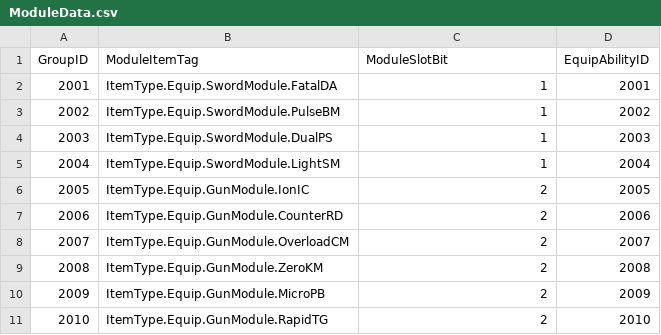
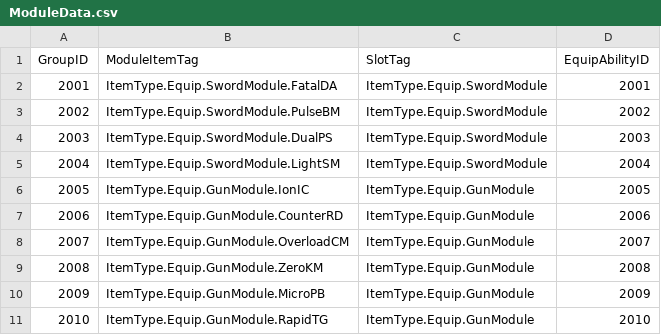
Before and after one commit to FeelJoony/KORAProject, a CSV file: Content/Data/CSV/ModuleData.csv, drawn as a sheet.

Commit message:
[fix] Module Data에서 SlotTag기반으로 관리되도록 변경

```diff
--- a/Content/Data/CSV/ModuleData.csv
+++ b/Content/Data/CSV/ModuleData.csv
@@ -1,11 +1,11 @@
-GroupID,ModuleItemTag,ModuleSlotBit,EquipAbilityID
-2001,ItemType.Equip.SwordModule.FatalDA,1,2001
-2002,ItemType.Equip.SwordModule.PulseBM,1,2002
-2003,ItemType.Equip.SwordModule.DualPS,1,2003
-2004,ItemType.Equip.SwordModule.LightSM,1,2004
-2005,ItemType.Equip.GunModule.IonIC,2,2005
-2006,ItemType.Equip.GunModule.CounterRD,2,2006
-2007,ItemType.Equip.GunModule.OverloadCM,2,2007
-2008,ItemType.Equip.GunModule.ZeroKM,2,2008
-2009,ItemType.Equip.GunModule.MicroPB,2,2009
-2010,ItemType.Equip.GunModule.RapidTG,2,2010
+GroupID,ModuleItemTag,SlotTag,EquipAbilityID
+2001,ItemType.Equip.SwordModule.FatalDA,ItemType.Equip.SwordModule,2001
+2002,ItemType.Equip.SwordModule.PulseBM,ItemType.Equip.SwordModule,2002
+2003,ItemType.Equip.SwordModule.DualPS,ItemType.Equip.SwordModule,2003
+2004,ItemType.Equip.SwordModule.LightSM,ItemType.Equip.SwordModule,2004
+2005,ItemType.Equip.GunModule.IonIC,ItemType.Equip.GunModule,2005
+2006,ItemType.Equip.GunModule.CounterRD,ItemType.Equip.GunModule,2006
+2007,ItemType.Equip.GunModule.OverloadCM,ItemType.Equip.GunModule,2007
+2008,ItemType.Equip.GunModule.ZeroKM,ItemType.Equip.GunModule,2008
+2009,ItemType.Equip.GunModule.MicroPB,ItemType.Equip.GunModule,2009
+2010,ItemType.Equip.GunModule.RapidTG,ItemType.Equip.GunModule,2010
```
Also changed, not shown: Content/Data/CSV/EquipData.csv, 3 other files.
